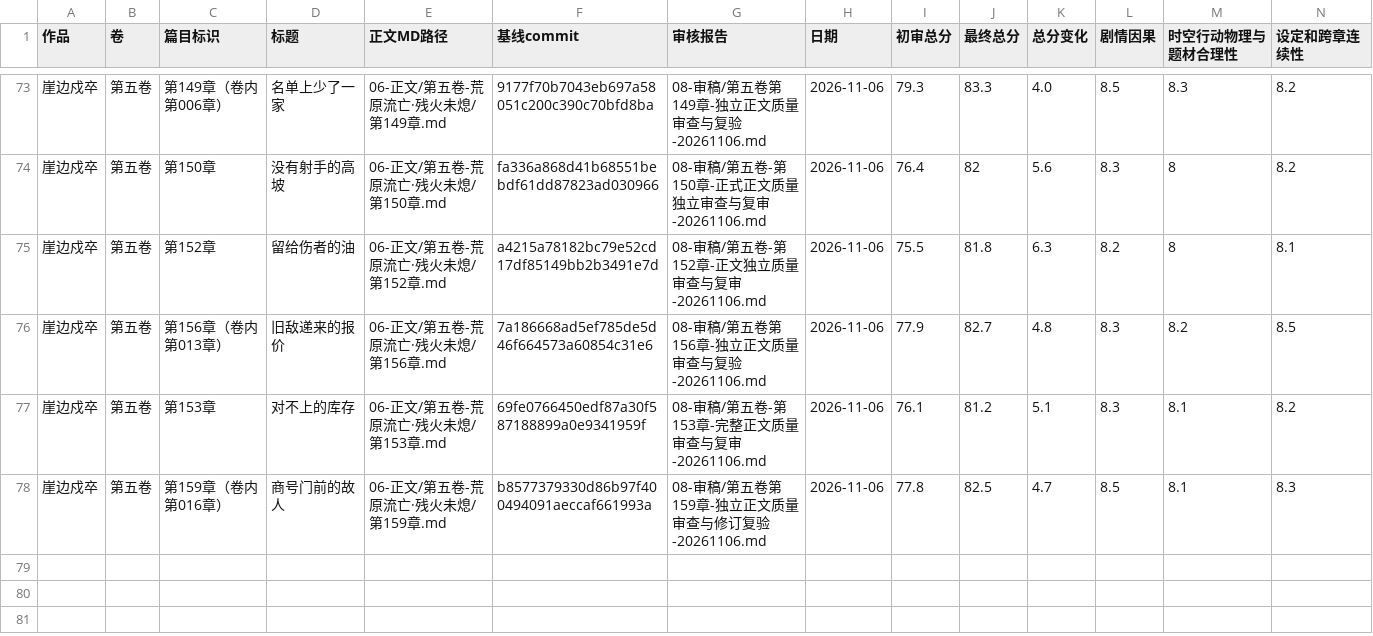
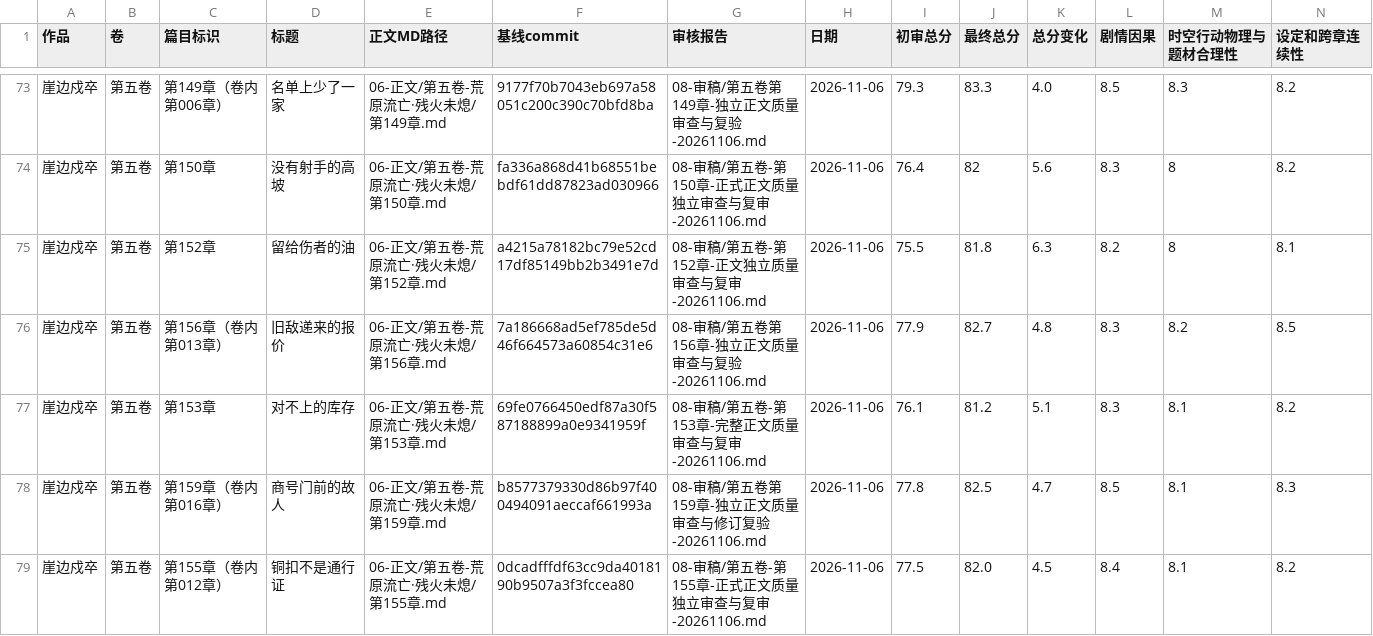
Before and after one commit to yuqiangdede/The-Last-Watch, a CSV file: 08-审稿/章节最终审核总表.csv, drawn as a sheet; only a part is shown, gaps mark what is left out; rows hold the shown columns only; the diff names each change by its address in the sheet, - before the commit and + after, or states it on an @@ line.

```diff
--- a/08-审稿/章节最终审核总表.csv
+++ b/08-审稿/章节最终审核总表.csv
+row 79: 崖边戍卒 | 第五卷 | 第155章（卷内第012章） | 铜扣不是通行证 | 06-正文/第五卷-荒原流亡·残火未熄/第155章.md | 0dcadfffdf63cc9da4018190b9507a3f3fccea80 | 08-审稿/第五卷-第155章-正式正文质量独立审查与复审-20261106.md | 2026-11-06 | 77.5 | 82.0 | 4.5 | 8.4 | 8.1 | 8.2
```
Also changed, not shown: 4 other files.
